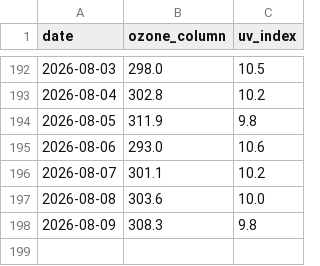
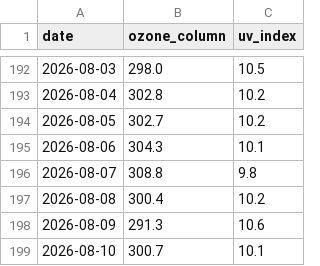
Before and after one commit to stiles/uv-bot, a CSV file: data/uv_forecast_history.csv, drawn as a sheet; only a part is shown, gaps mark what is left out.

```diff
--- a/data/uv_forecast_history.csv
+++ b/data/uv_forecast_history.csv
@@ -193,6 +193,7 @@ date,ozone_column,uv_index
 2026-08-04,302.8,10.2
-2026-08-05,311.9,9.8
-2026-08-06,293.0,10.6
-2026-08-07,301.1,10.2
-2026-08-08,303.6,10.0
-2026-08-09,308.3,9.8
+2026-08-05,302.7,10.2
+2026-08-06,304.3,10.1
+2026-08-07,308.8,9.8
+2026-08-08,300.4,10.2
+2026-08-09,291.3,10.6
+2026-08-10,300.7,10.1
```
Also changed, not shown: 1 other file.
